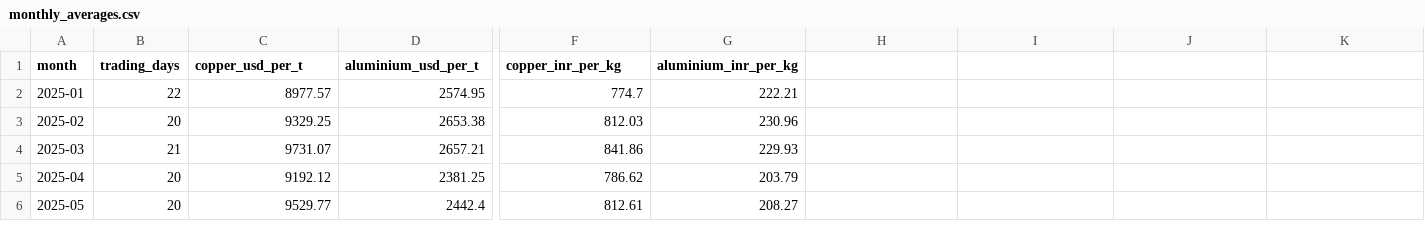
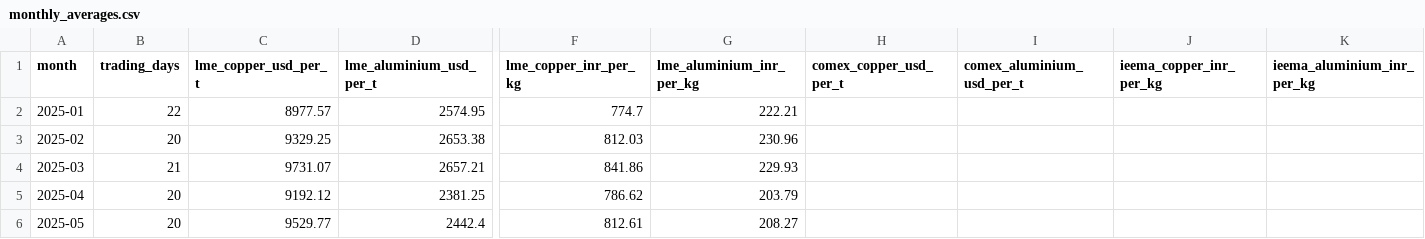
Before and after one commit to ka51resident/cable-price-tracker, a CSV file: data/monthly_averages.csv, drawn as a sheet; only a part is shown, gaps mark what is left out; the diff names each change by its address in the sheet, - before the commit and + after, or states it on an @@ line.

```diff
--- a/data/monthly_averages.csv
+++ b/data/monthly_averages.csv
-C1: copper_usd_per_t
+C1: lme_copper_usd_per_t
-D1: aluminium_usd_per_t
+D1: lme_aluminium_usd_per_t
-F1: copper_inr_per_kg
+F1: lme_copper_inr_per_kg
-G1: aluminium_inr_per_kg
+G1: lme_aluminium_inr_per_kg
-H1: (empty)
+H1: comex_copper_usd_per_t
-I1: (empty)
+I1: comex_aluminium_usd_per_t
-J1: (empty)
+J1: ieema_copper_inr_per_kg
-K1: (empty)
+K1: ieema_aluminium_inr_per_kg
```
Also changed, not shown: 9 other files.
